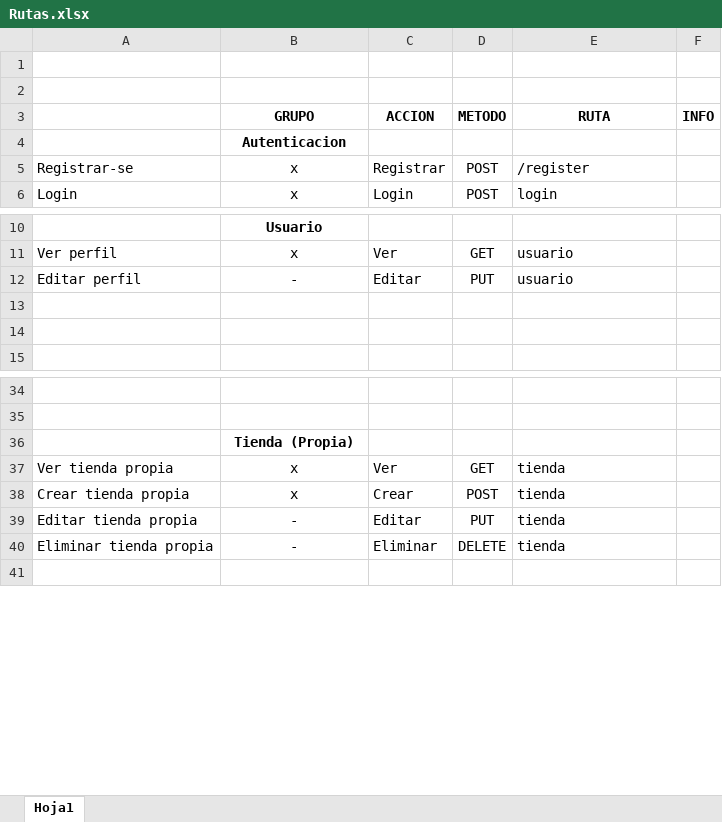
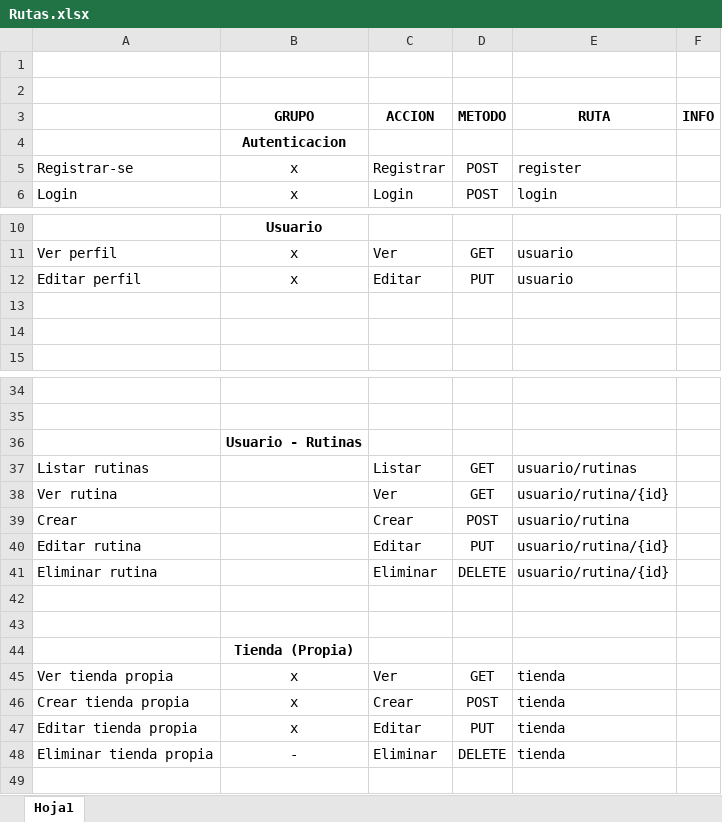
Before and after one commit to plopcor/armageddon, an Excel workbook: api/Documentacion/Rutas.xlsx, sheet Hoja1, drawn as a sheet; only a part is shown, gaps mark what is left out; values as stored, in another font and other column widths than the file's, no borders; addresses are those after the commit; the diff names each change by its address in the sheet, - before the commit and + after, or states it on an @@ line.

Commit message:
[API] Actualizado documentacion

```diff
--- a/api/Documentacion/Rutas.xlsx (sheet Hoja1)
+++ b/api/Documentacion/Rutas.xlsx (sheet Hoja1)
-E5 (RUTA): /register
+E5 (RUTA): register
-B12 (GRUPO): -
+B12 (GRUPO): x
+row 36:  | Usuario - Rutinas
+row 37: Listar rutinas |  | Listar | GET | usuario/rutinas
+row 38: Ver rutina |  | Ver | GET | usuario/rutina/{id}
+row 39: Crear |  | Crear | POST | usuario/rutina
+row 40: Editar rutina |  | Editar | PUT | usuario/rutina/{id}
+row 41: Eliminar rutina |  | Eliminar | DELETE | usuario/rutina/{id}
+row 42: (empty)
+row 43: (empty)
-B47 (GRUPO): -
+B47 (GRUPO): x
```
Also changed, not shown: 12 other files.
